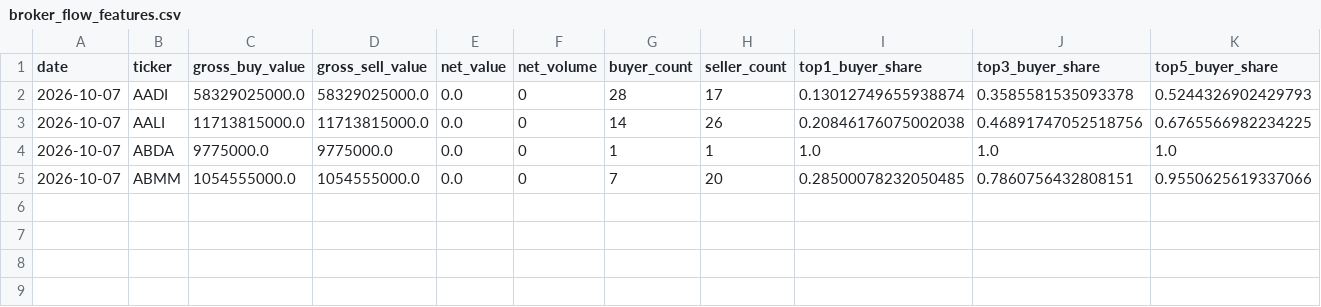
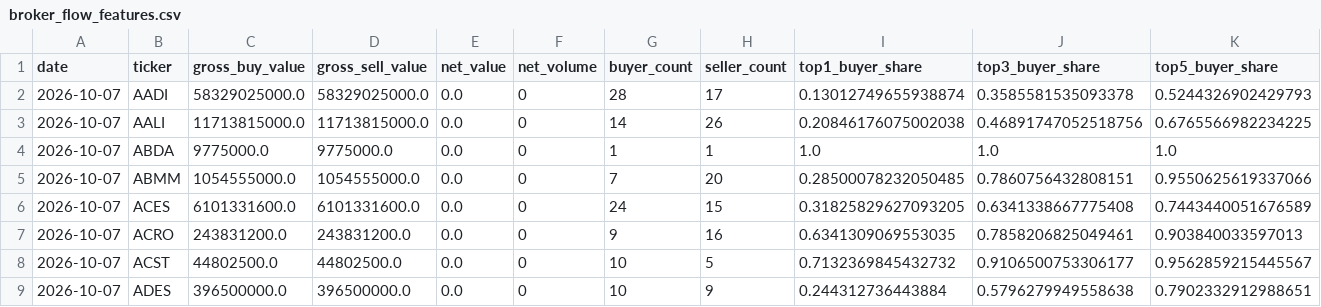
Before and after one commit to byusetianto-netizen/bayu-idx-trading-engine, a CSV file: data/broker/broker_flow_features.csv, drawn as a sheet; only a part is shown; rows hold the shown columns only; the diff names each change by its address in the sheet, - before the commit and + after, or states it on an @@ line.

```diff
--- a/data/broker/broker_flow_features.csv
+++ b/data/broker/broker_flow_features.csv
+row 6: 2026-10-07 | ACES | 6101331600.0 | 6101331600.0 | 0.0 | 0 | 24 | 15 | 0.31825829627093205 | 0.6341338667775408 | 0.7443440051676589
+row 7: 2026-10-07 | ACRO | 243831200.0 | 243831200.0 | 0.0 | 0 | 9 | 16 | 0.6341309069553035 | 0.7858206825049461 | 0.903840033597013
+row 8: 2026-10-07 | ACST | 44802500.0 | 44802500.0 | 0.0 | 0 | 10 | 5 | 0.7132369845432732 | 0.9106500753306177 | 0.9562859215445567
+row 9: 2026-10-07 | ADES | 396500000.0 | 396500000.0 | 0.0 | 0 | 10 | 9 | 0.244312736443884 | 0.5796279949558638 | 0.7902332912988651
```
Also changed, not shown: 3 other files.
